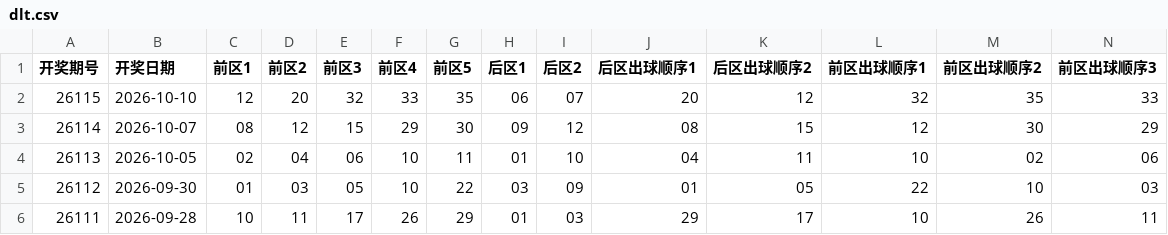
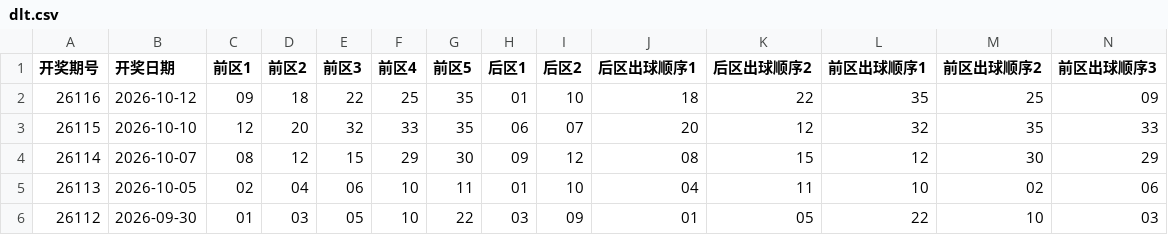
Before and after one commit to zhgiggs/lottery-dlt, a CSV file: dlt.csv, drawn as a sheet; only a part is shown; the shorter side is filled out with more unchanged rows; rows hold the shown columns only; the diff names each change by its address in the sheet, - before the commit and + after, or states it on an @@ line.

```diff
--- a/dlt.csv
+++ b/dlt.csv
+row 2: 26116 | 2026-10-12 | 09 | 18 | 22 | 25 | 35 | 01 | 10 | 18 | 22 | 35 | 25 | 09
```
